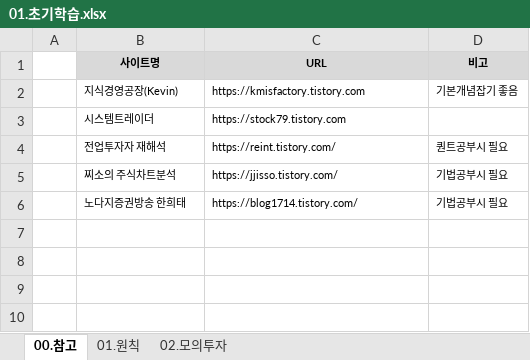
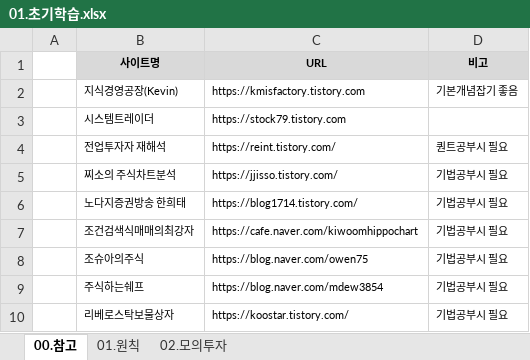
Before and after one commit to YongSoekChoeng/stocks, an Excel workbook: WorkShop/01.docs/01.초기학습.xlsx, sheet 00.참고, drawn as a sheet; values as stored, in another font and other column widths than the file's, no borders; the diff names each change by its address in the sheet, - before the commit and + after, or states it on an @@ line.

```diff
--- a/WorkShop/01.docs/01.초기학습.xlsx (sheet 00.참고)
+++ b/WorkShop/01.docs/01.초기학습.xlsx (sheet 00.참고)
+row 7:  | 조건검색식매매의최강자 | https://cafe.naver.com/kiwoomhippochart | 기법공부시 필요
+row 8:  | 조슈아의주식 | https://blog.naver.com/owen75 | 기법공부시 필요
+row 9:  | 주식하는쉐프 | https://blog.naver.com/mdew3854 | 기법공부시 필요
+row 10:  | 리베로스탁보물상자 | https://koostar.tistory.com/ | 기법공부시 필요
```
Also changed, not shown: sheet 02.모의투자, WorkShop/01.docs/이사관련.xlsx.
